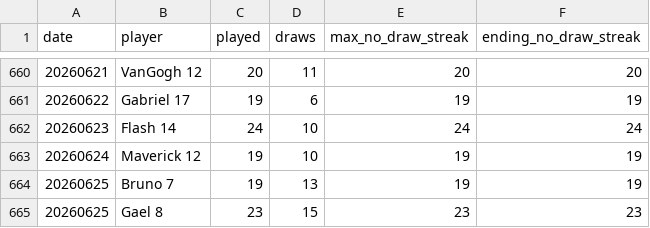
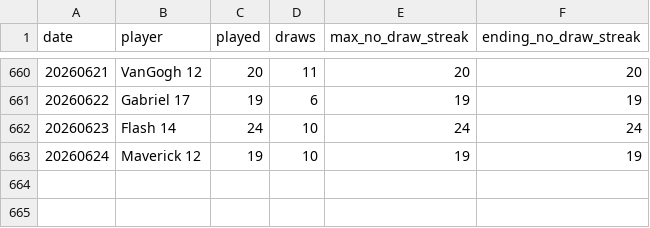
Before and after one commit to dgonzalez13/esports-tracker-full, a CSV file: eadriatic/output/daily_streaks.csv, drawn as a sheet; only a part is shown, gaps mark what is left out.

```diff
--- a/eadriatic/output/daily_streaks.csv
+++ b/eadriatic/output/daily_streaks.csv
@@ -663,3 +663 @@ date,player,played,draws,max_no_draw_streak,ending_no_draw_streak
 20260624,Maverick 12,19,10,19,19
-20260625,Bruno 7,19,13,19,19
-20260625,Gael 8,23,15,23,23
```
Also changed, not shown: eadriatic/output/daily_streak_summary.csv, eadriatic/output/draw_records_highest.csv, 10 other files.
